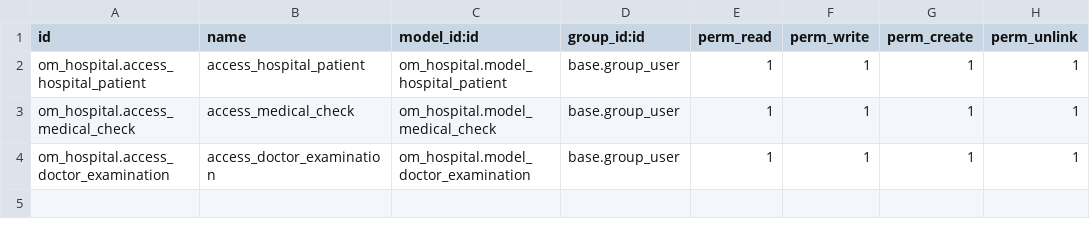
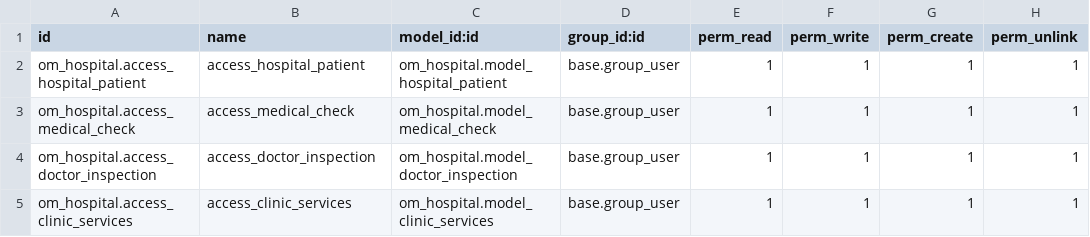
Before and after one commit to JasonNohea/HIS, a CSV file: om_hospital/security/ir.model.access.csv, drawn as a sheet.

```diff
--- a/om_hospital/security/ir.model.access.csv
+++ b/om_hospital/security/ir.model.access.csv
@@ -3,2 +3,3 @@ om_hospital.access_hospital_patient,access_hospital_patient,om_hospital.model_ho
 om_hospital.access_medical_check,access_medical_check,om_hospital.model_medical_check,base.group_user,1,1,1,1
-om_hospital.access_doctor_examination,access_doctor_examination,om_hospital.model_doctor_examination,base.group_user,1,1,1,1
+om_hospital.access_doctor_inspection,access_doctor_inspection,om_hospital.model_doctor_inspection,base.group_user,1,1,1,1
+om_hospital.access_clinic_services,access_clinic_services,om_hospital.model_clinic_services,base.group_user,1,1,1,1
```
Also changed, not shown: 5 other files.
